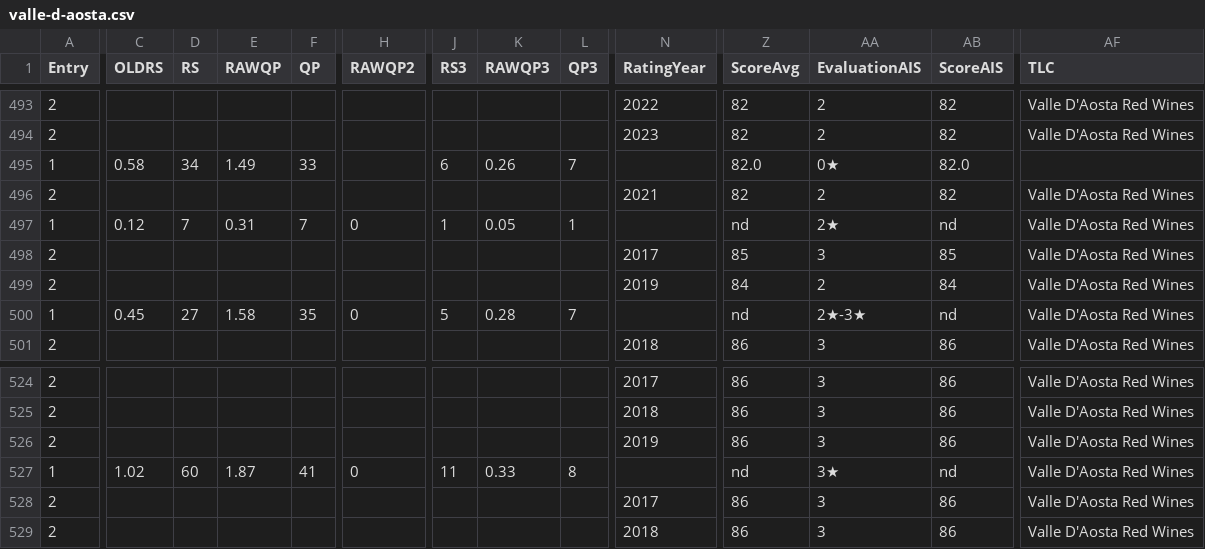
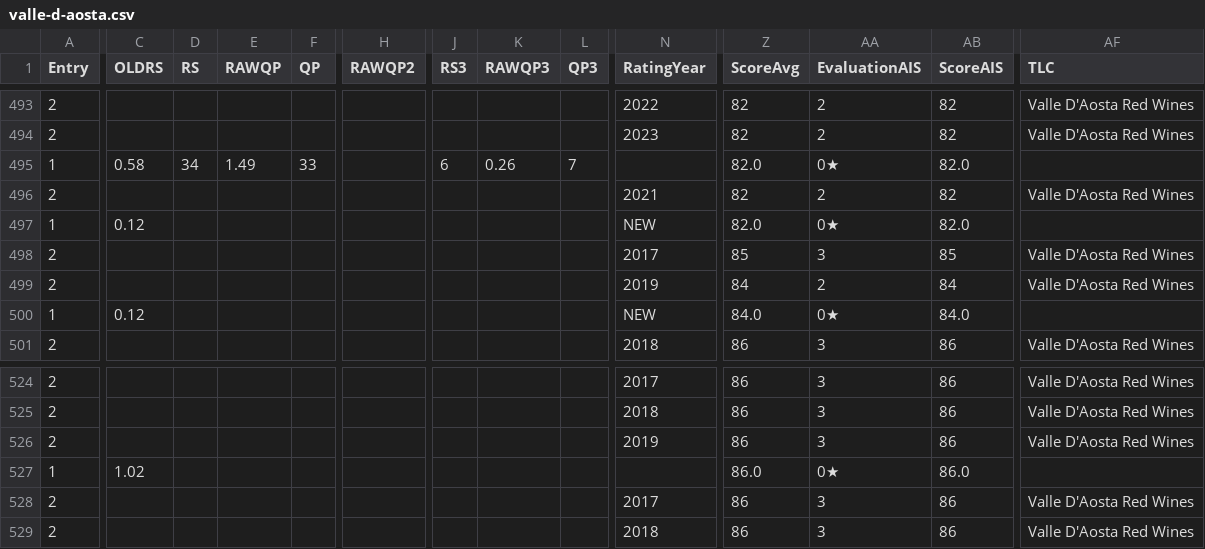
Before and after one commit to d-cmst/agreatwine, a CSV file: csv/valle-d-aosta.csv, drawn as a sheet; only a part is shown, gaps mark what is left out; the diff covers the shown part only; the diff names each change by its address in the sheet, - before the commit and + after, or states it on an @@ line.

Commit message:
upd

```diff
--- a/csv/valle-d-aosta.csv
+++ b/csv/valle-d-aosta.csv
-D497 (RS): 7
+D497 (RS): (empty)
-E497 (RAWQP): 0.31
+E497 (RAWQP): (empty)
-F497 (QP): 7
+F497 (QP): (empty)
-H497 (RAWQP2): 0
+H497 (RAWQP2): (empty)
-J497 (RS3): 1
+J497 (RS3): (empty)
-K497 (RAWQP3): 0.05
+K497 (RAWQP3): (empty)
-L497 (QP3): 1
+L497 (QP3): (empty)
-N497 (RatingYear): (empty)
+N497 (RatingYear): NEW
-Z497 (ScoreAvg): nd
+Z497 (ScoreAvg): 82.0
-AA497 (EvaluationAIS): 2★
+AA497 (EvaluationAIS): 0★
-AB497 (ScoreAIS): nd
+AB497 (ScoreAIS): 82.0
-AF497 (TLC): Valle D'Aosta Red Wines
+AF497 (TLC): (empty)
-C500 (OLDRS): 0.45
+C500 (OLDRS): 0.12
-D500 (RS): 27
+D500 (RS): (empty)
-E500 (RAWQP): 1.58
+E500 (RAWQP): (empty)
-F500 (QP): 35
+F500 (QP): (empty)
-H500 (RAWQP2): 0
+H500 (RAWQP2): (empty)
-J500 (RS3): 5
+J500 (RS3): (empty)
-K500 (RAWQP3): 0.28
+K500 (RAWQP3): (empty)
-L500 (QP3): 7
+L500 (QP3): (empty)
-N500 (RatingYear): (empty)
+N500 (RatingYear): NEW
-Z500 (ScoreAvg): nd
+Z500 (ScoreAvg): 84.0
-AA500 (EvaluationAIS): 2★-3★
+AA500 (EvaluationAIS): 0★
-AB500 (ScoreAIS): nd
+AB500 (ScoreAIS): 84.0
-AF500 (TLC): Valle D'Aosta Red Wines
+AF500 (TLC): (empty)
-D527 (RS): 60
+D527 (RS): (empty)
-E527 (RAWQP): 1.87
+E527 (RAWQP): (empty)
-F527 (QP): 41
+F527 (QP): (empty)
-H527 (RAWQP2): 0
+H527 (RAWQP2): (empty)
-J527 (RS3): 11
+J527 (RS3): (empty)
-K527 (RAWQP3): 0.33
+K527 (RAWQP3): (empty)
-L527 (QP3): 8
+L527 (QP3): (empty)
-Z527 (ScoreAvg): nd
+Z527 (ScoreAvg): 86.0
-AA527 (EvaluationAIS): 3★
+AA527 (EvaluationAIS): 0★
-AB527 (ScoreAIS): nd
+AB527 (ScoreAIS): 86.0
-AF527 (TLC): Valle D'Aosta Red Wines
+AF527 (TLC): (empty)
```
Also changed, not shown: 53 edited cells elsewhere in this file.
